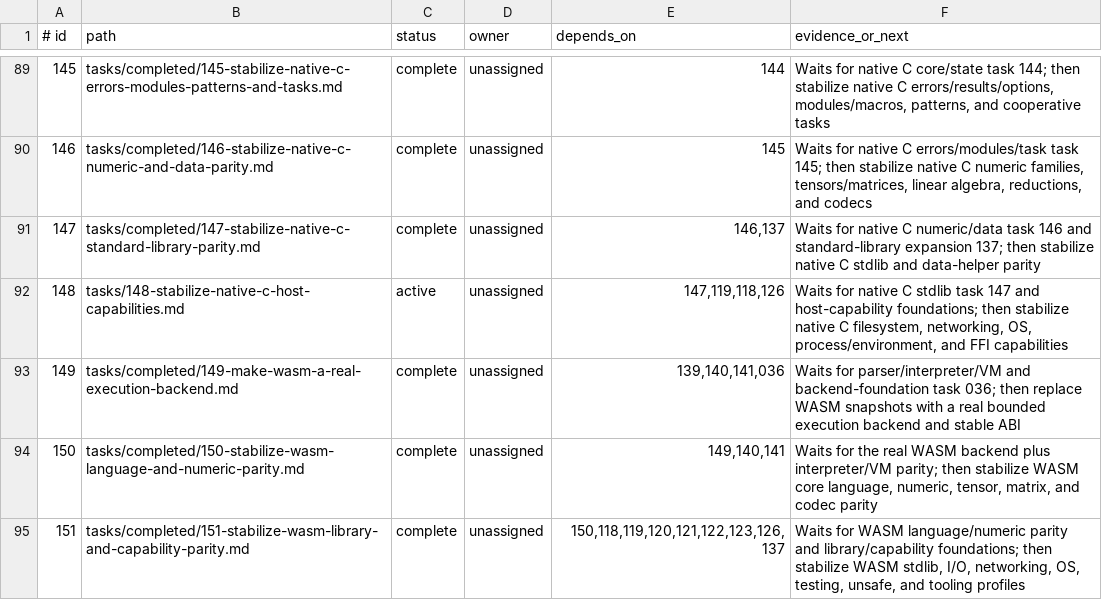
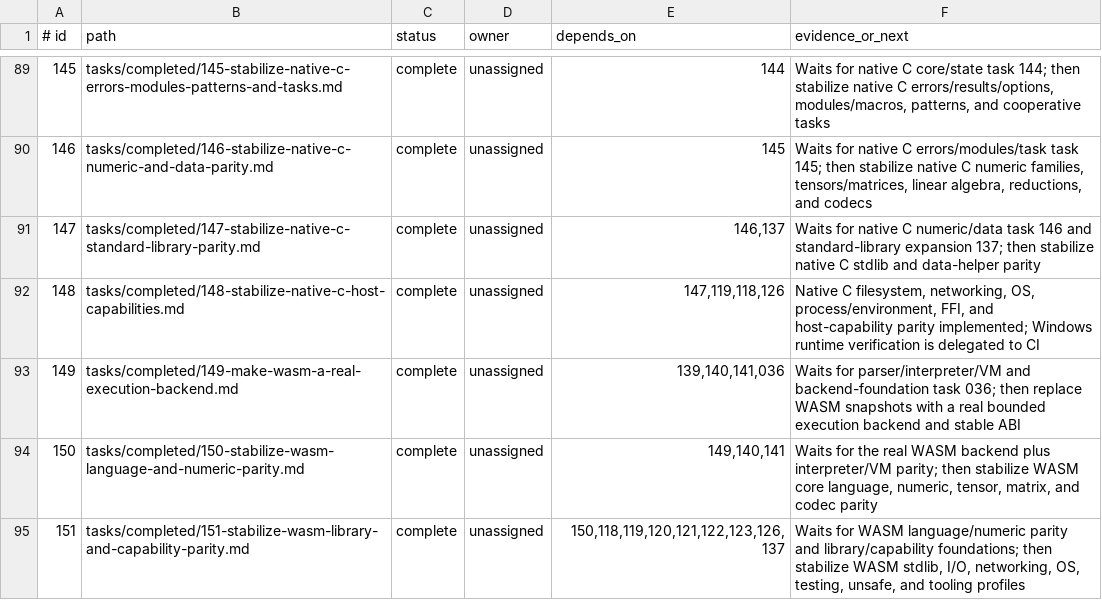
Before and after one commit to sphireinc/Osiris, a TSV file: AGENT/tasks/index.tsv, drawn as a sheet; only a part is shown, gaps mark what is left out.

Commit message:
Complete native C host capability task 148

```diff
--- a/AGENT/tasks/index.tsv
+++ b/AGENT/tasks/index.tsv
@@ -91,3 +91,3 @@
 147|tasks/completed/147-stabilize-native-c-standard-library-parity.md|complete|unassigned|146,137|Waits for native C numeric/data task 146 and standard-library expansion 137; then stabilize native C stdlib and data-helper parity
-148|tasks/148-stabilize-native-c-host-capabilities.md|active|unassigned|147,119,118,126|Waits for native C stdlib task 147 and host-capability foundations; then stabilize native C filesystem, networking, OS, process/environment, and FFI capabilities
+148|tasks/completed/148-stabilize-native-c-host-capabilities.md|complete|unassigned|147,119,118,126|Native C filesystem, networking, OS, process/environment, FFI, and host-capability parity implemented; Windows runtime verification is delegated to CI
 149|tasks/completed/149-make-wasm-a-real-execution-backend.md|complete|unassigned|139,140,141,036|Waits for parser/interpreter/VM and backend-foundation task 036; then replace WASM snapshots with a real bounded execution backend and stable ABI
```
Also changed, not shown: 9 other files.
